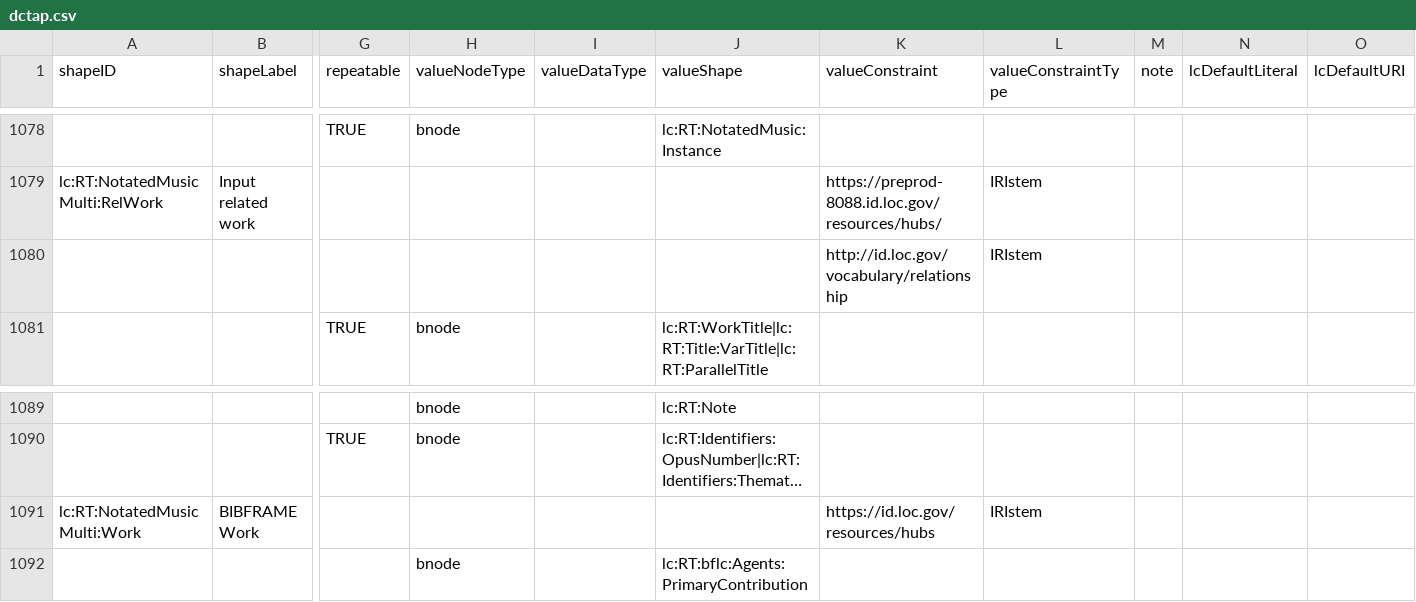
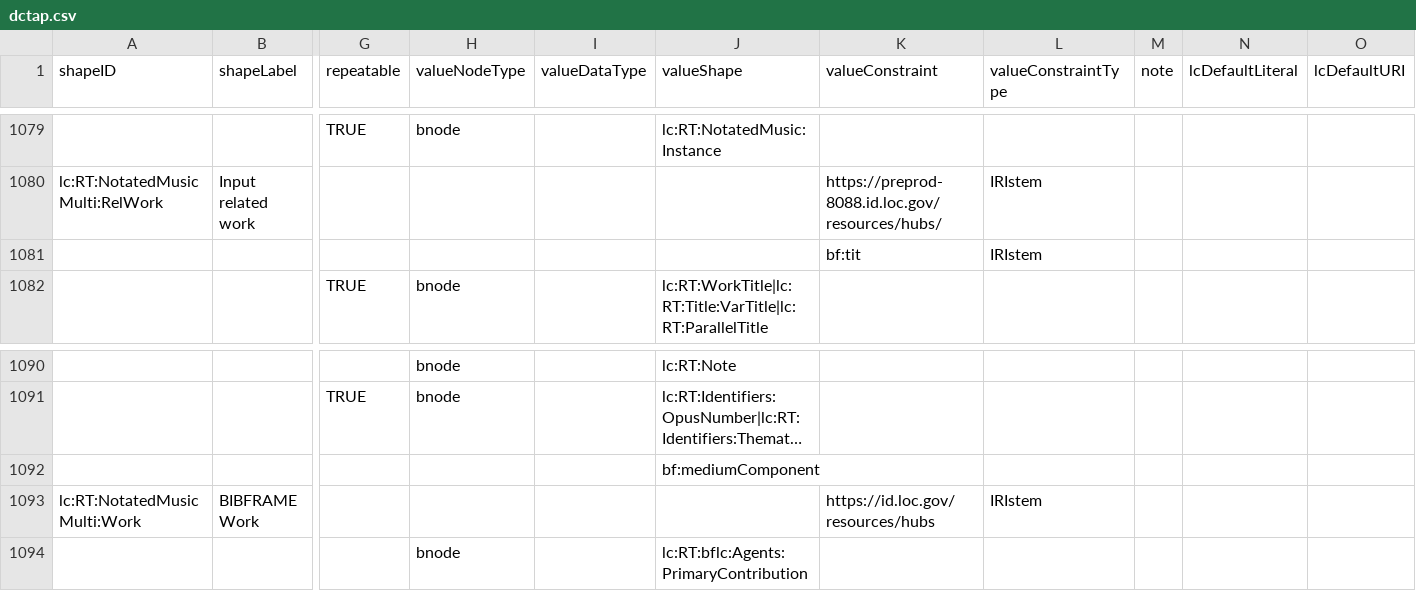
Before and after one commit to lcnetdev/marva-profiles, a CSV file: marva-stage/dctap.csv, drawn as a sheet; only a part is shown, gaps mark what is left out; long unchanged cells end in …; addresses are those after the commit; rows hold the shown columns only; the diff covers the shown part only; the diff names each change by its address in the sheet, - before the commit and + after, or states it on an @@ line.

```diff
--- a/marva-stage/dctap.csv
+++ b/marva-stage/dctap.csv
-K1081 (valueConstraint): http://id.loc.gov/vocabulary/relationship
+K1081 (valueConstraint): bf:tit
+row 1092:  |  |  |  |  | bf:mediumComponent
```
Also changed, not shown: 14 added rows, 2 removed rows and 1 edited cell elsewhere in this file, 2 other files.
